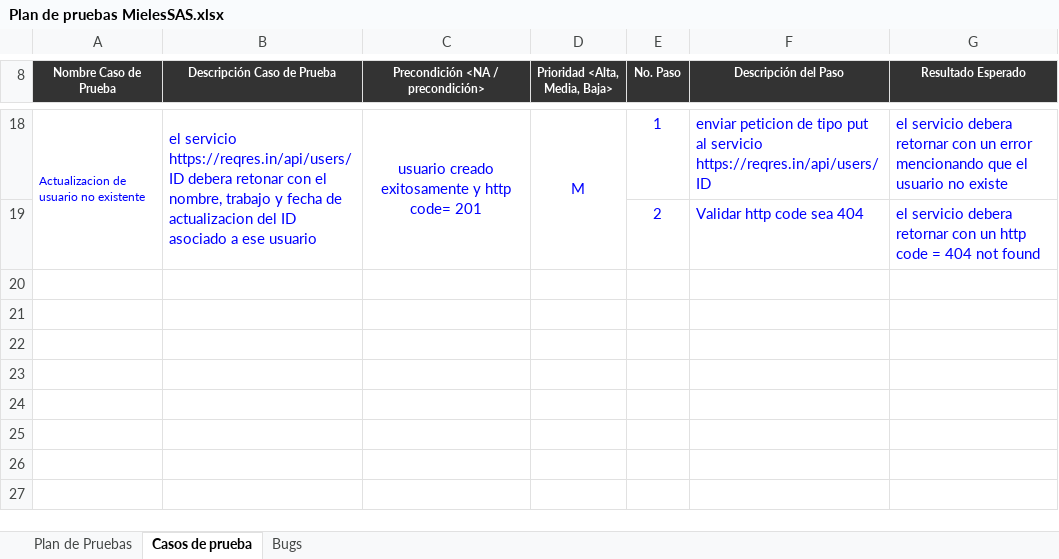
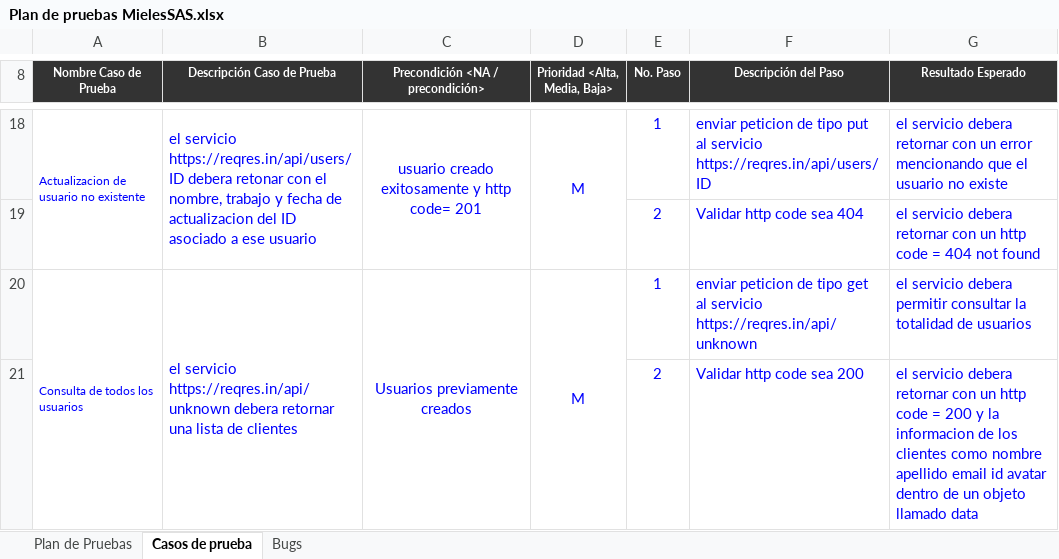
Before and after one commit to Juansilva29/RetoQAAutomation, an Excel workbook: Plan de pruebas MielesSAS.xlsx, sheet Casos de prueba, drawn as a sheet; only a part is shown, gaps mark what is left out; values as stored, in another font and other column widths than the file's, no borders; the diff names each change by its address in the sheet, - before the commit and + after, or states it on an @@ line.

```diff
--- a/Plan de pruebas MielesSAS.xlsx (sheet Casos de prueba)
+++ b/Plan de pruebas MielesSAS.xlsx (sheet Casos de prueba)
+row 20: Consulta de todos los usuarios | el servicio https://reqres.in/api/unknown debera retornar una lista de clientes | Usuarios previamente creados | M | 1 | enviar peticion de tipo get al servicio https://reqres.in/api/unknown | el servicio debera permitir consultar la totalidad de usuarios
+row 21:  |  |  |  | 2 | Validar http code sea 200 | el servicio debera retornar con un http code = 200 y la informacion de los clientes como nombre apellido email id avatar dentro de un objeto llamado data
```
Also changed, not shown: 6 other files.
